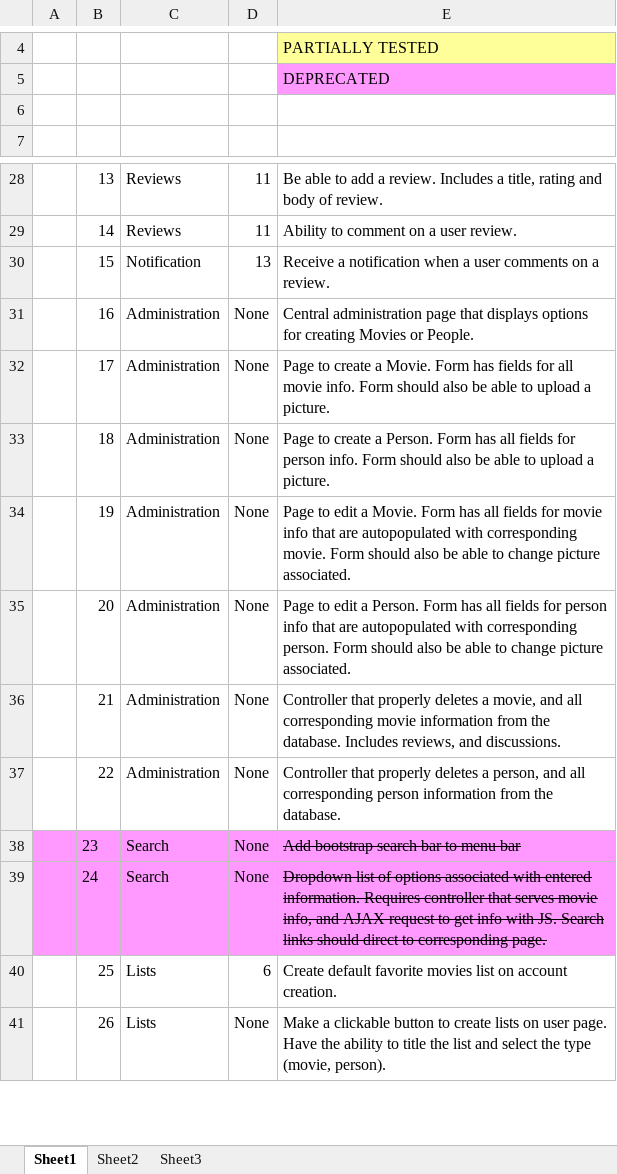
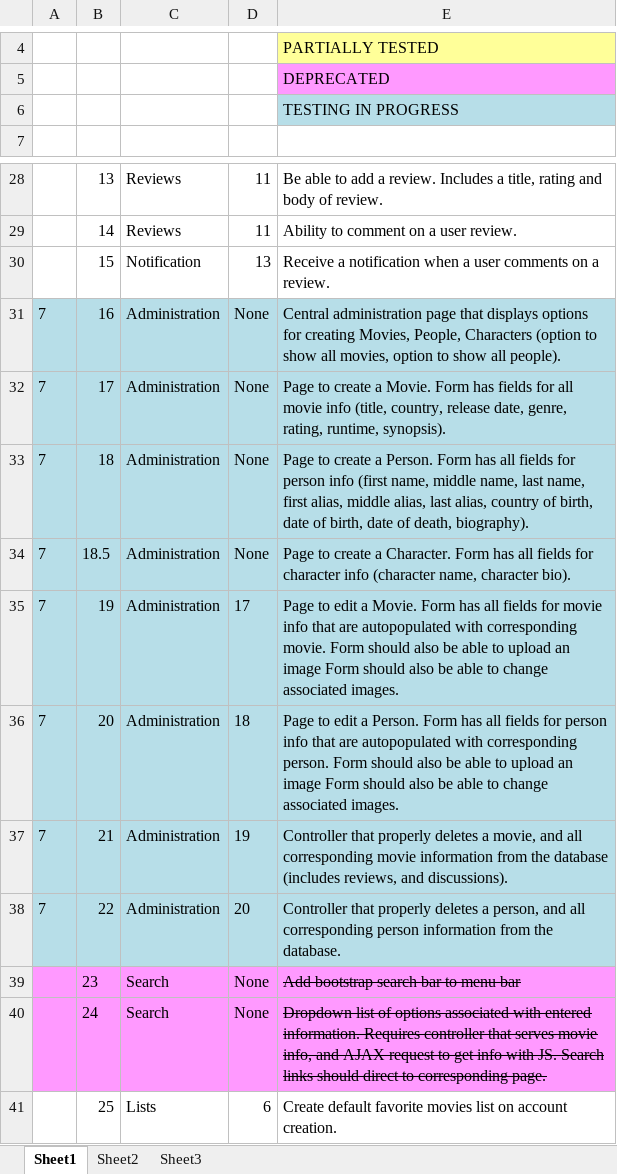
Before and after one commit to jlug331221/MovieDbPublic, an Excel workbook: functional_reqs.xlsx, sheet Sheet1, drawn as a sheet; only a part is shown, gaps mark what is left out; the shorter side is filled out with more unchanged rows; values as stored, in another font and other column widths than the file's, no borders; addresses are those after the commit; the diff names each change by its address in the sheet, - before the commit and + after, or states it on an @@ line.

Commit message:
Updated Administration functional requirements. Can now begin testing.

```diff
--- a/functional_reqs.xlsx (sheet Sheet1)
+++ b/functional_reqs.xlsx (sheet Sheet1)
-E6: (empty)
+E6: TESTING IN PROGRESS
-E6 fill: none
+E6 fill: #B7DEE8
-A31:A33: (empty)
+A31:A33: 7
-A31:E33 fill: none
+A31:E33 fill: #B7DEE8
-E31: …for creating Movies or People.
+E31: …for creating Movies, People, Characters (option to show all movies, option to show all people).
-E32: …all movie info. Form should also be able to upload a picture.
+E32: …all movie info (title, country, release date, genre, rating, runtime, synopsis).
-E33: …for person info. Form should also be able to upload a picture.
+E33: …for person info (first name, middle name, last name, first alias, middle alias, last alias, country of birth, date of birth, date of death, biography).
+row 34: 7 | 18.5 | Administration | None | Page to create a Character. Form has all fields for character info (character name, character bio).
-A35:A38: (empty)
+A35:A38: 7
-A35:E38 fill: none
+A35:E38 fill: #B7DEE8
-D35: None
+D35: 17
-E35: …able to change picture associated.
+E35: …able to upload an image Form should also be able to change associated images.
-D36: None
+D36: 18
-E36: …able to change picture associated.
+E36: …able to upload an image Form should also be able to change associated images.
-D37: None
+D37: 19
-E37: …from the database. Includes reviews, and discussions.
+E37: …from the database (includes reviews, and discussions).
-D38: None
+D38: 20
```
